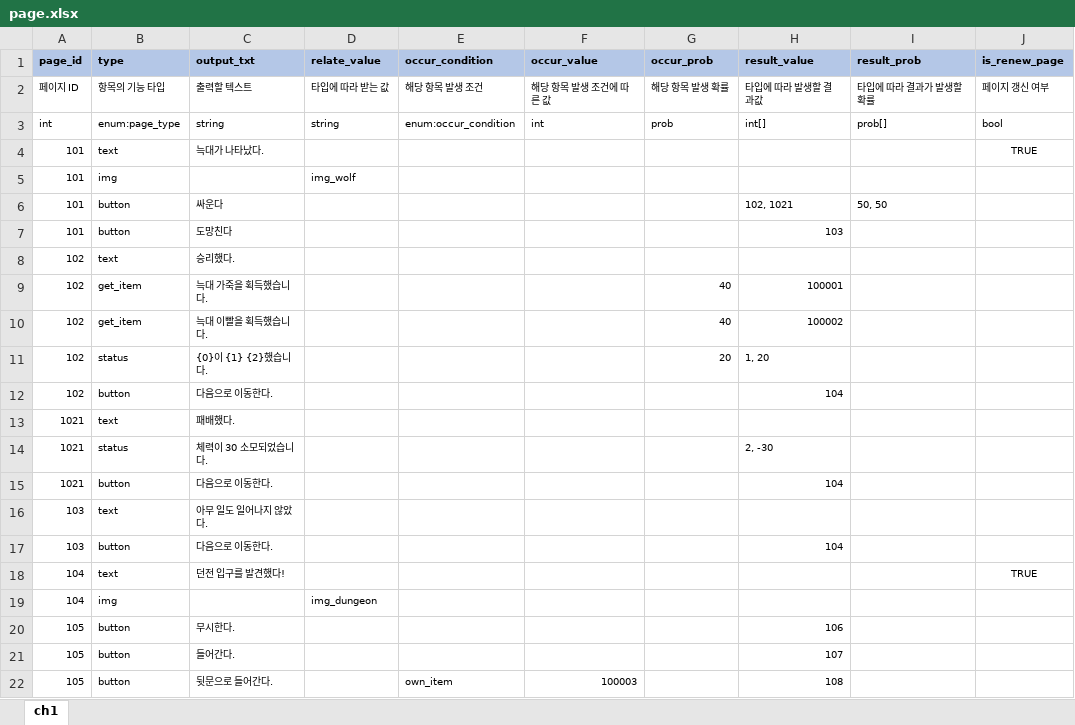
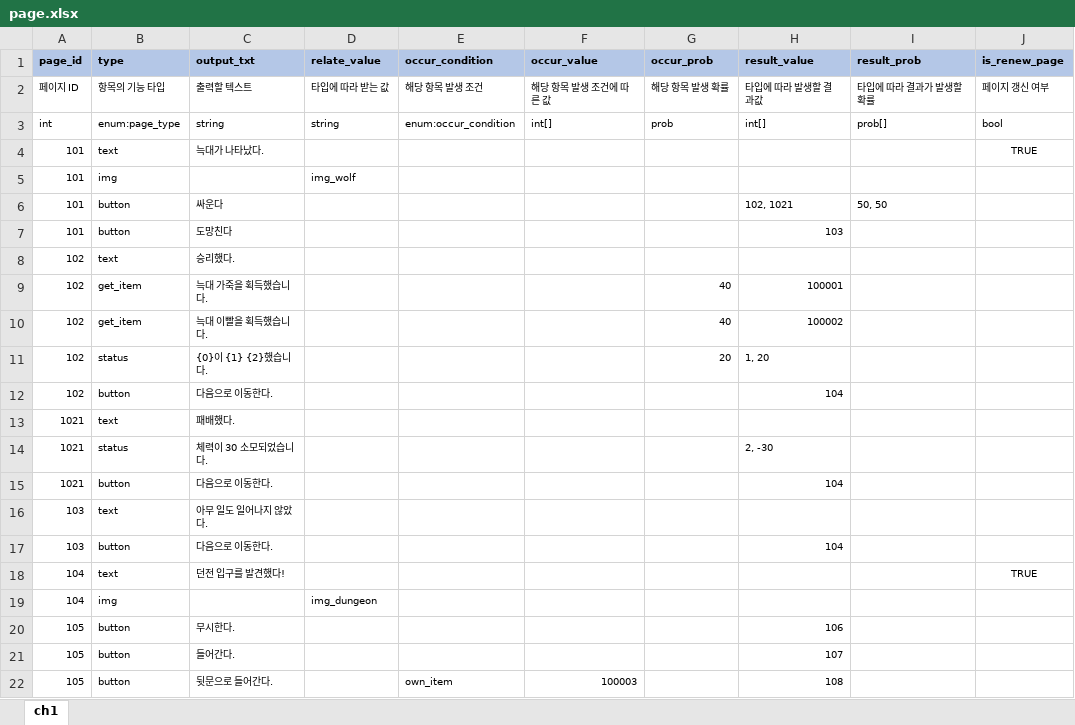
Before and after one commit to YerimYerim/TextRPG, an Excel workbook: Assets/Resource/ExcelData/page.xlsx, sheet ch1, drawn as a sheet; values as stored, in another font and other column widths than the file's, no borders; the diff names each change by its address in the sheet, - before the commit and + after, or states it on an @@ line.

```diff
--- a/Assets/Resource/ExcelData/page.xlsx (sheet ch1)
+++ b/Assets/Resource/ExcelData/page.xlsx (sheet ch1)
-F3 (occur_value): int
+F3 (occur_value): int[]
```
Also changed, not shown: 1 other file.
